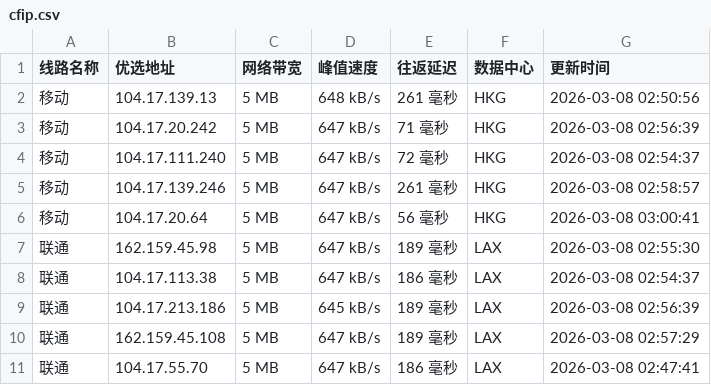
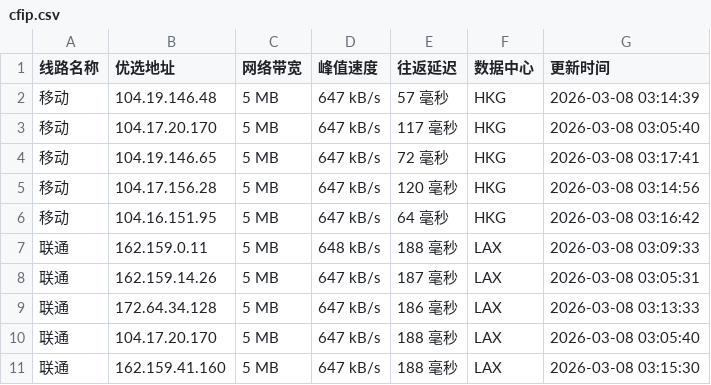
Before and after one commit to yuanxiawan/cfipv4db, a CSV file: cfip.csv, drawn as a sheet; only a part is shown; the diff covers the shown part only.

```diff
--- a/cfip.csv
+++ b/cfip.csv
@@ -1,11 +1,11 @@
 线路名称,优选地址,网络带宽,峰值速度,往返延迟,数据中心,更新时间
-移动,104.17.139.13,5 MB,648 kB/s,261 毫秒,HKG,2026-03-08 02:50:56
-移动,104.17.20.242,5 MB,647 kB/s,71 毫秒,HKG,2026-03-08 02:56:39
-移动,104.17.111.240,5 MB,647 kB/s,72 毫秒,HKG,2026-03-08 02:54:37
-移动,104.17.139.246,5 MB,647 kB/s,261 毫秒,HKG,2026-03-08 02:58:57
-移动,104.17.20.64,5 MB,647 kB/s,56 毫秒,HKG,2026-03-08 03:00:41
-联通,162.159.45.98,5 MB,647 kB/s,189 毫秒,LAX,2026-03-08 02:55:30
-联通,104.17.113.38,5 MB,647 kB/s,186 毫秒,LAX,2026-03-08 02:54:37
-联通,104.17.213.186,5 MB,645 kB/s,189 毫秒,LAX,2026-03-08 02:56:39
-联通,162.159.45.108,5 MB,647 kB/s,189 毫秒,LAX,2026-03-08 02:57:29
-联通,104.17.55.70,5 MB,647 kB/s,186 毫秒,LAX,2026-03-08 02:47:41
+移动,104.19.146.48,5 MB,647 kB/s,57 毫秒,HKG,2026-03-08 03:14:39
+移动,104.17.20.170,5 MB,647 kB/s,117 毫秒,HKG,2026-03-08 03:05:40
+移动,104.19.146.65,5 MB,647 kB/s,72 毫秒,HKG,2026-03-08 03:17:41
+移动,104.17.156.28,5 MB,647 kB/s,120 毫秒,HKG,2026-03-08 03:14:56
+移动,104.16.151.95,5 MB,647 kB/s,64 毫秒,HKG,2026-03-08 03:16:42
+联通,162.159.0.11,5 MB,648 kB/s,188 毫秒,LAX,2026-03-08 03:09:33
+联通,162.159.14.26,5 MB,647 kB/s,187 毫秒,LAX,2026-03-08 03:05:31
+联通,172.64.34.128,5 MB,647 kB/s,186 毫秒,LAX,2026-03-08 03:13:33
+联通,104.17.20.170,5 MB,647 kB/s,188 毫秒,LAX,2026-03-08 03:05:40
+联通,162.159.41.160,5 MB,647 kB/s,188 毫秒,LAX,2026-03-08 03:15:30
```
Also changed, not shown: 19 edited cells elsewhere in this file, 1 other file.
